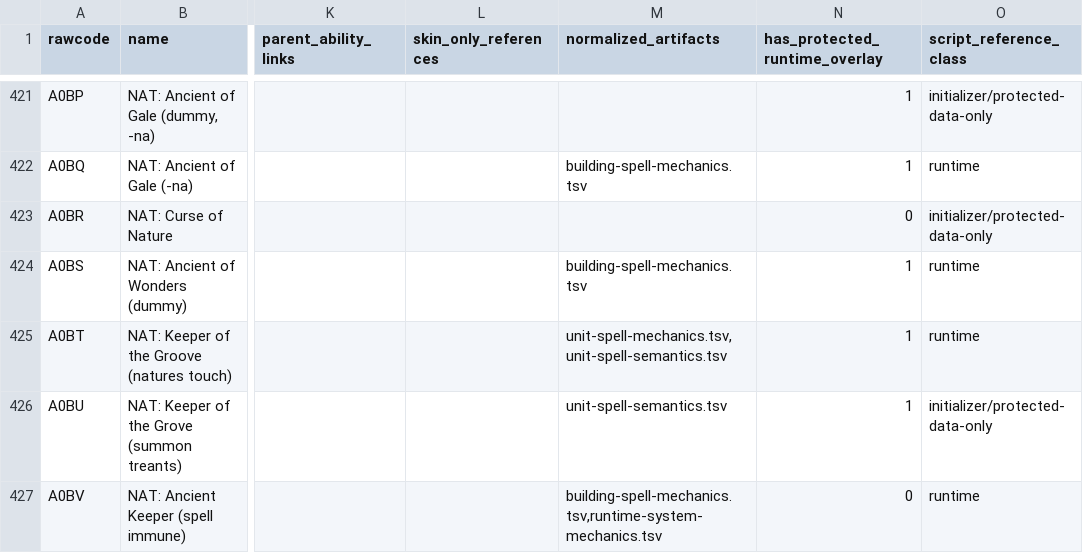
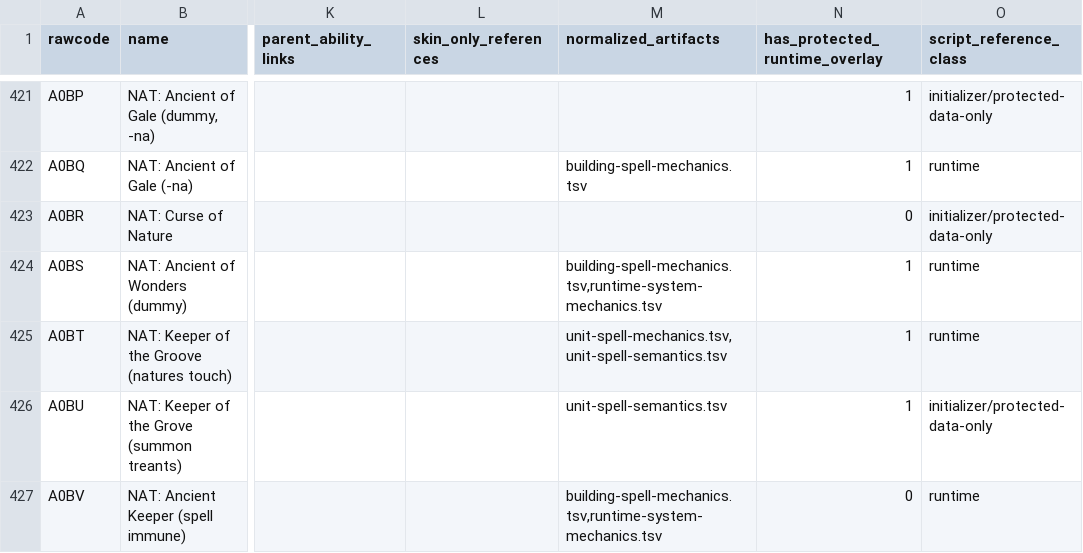
Before and after one commit to ripdog/castle-fight-native, a TSV file: docs/original_map/extracted/resolved/ability-runtime-coverage.tsv, drawn as a sheet; only a part is shown, gaps mark what is left out; the diff covers the shown part only; the diff names each change by its address in the sheet, - before the commit and + after, or states it on an @@ line.

```diff
--- a/docs/original_map/extracted/resolved/ability-runtime-coverage.tsv
+++ b/docs/original_map/extracted/resolved/ability-runtime-coverage.tsv
-M424 (normalized_artifacts): building-spell-mechanics.tsv
+M424 (normalized_artifacts): building-spell-mechanics.tsv,runtime-system-mechanics.tsv
```
Also changed, not shown: 7 edited cells elsewhere in this file, docs/original_map/extracted/resolved/buff-runtime-coverage.tsv, docs/original_map/extracted/resolved/building-spell-mechanics.tsv, 10 other files.
